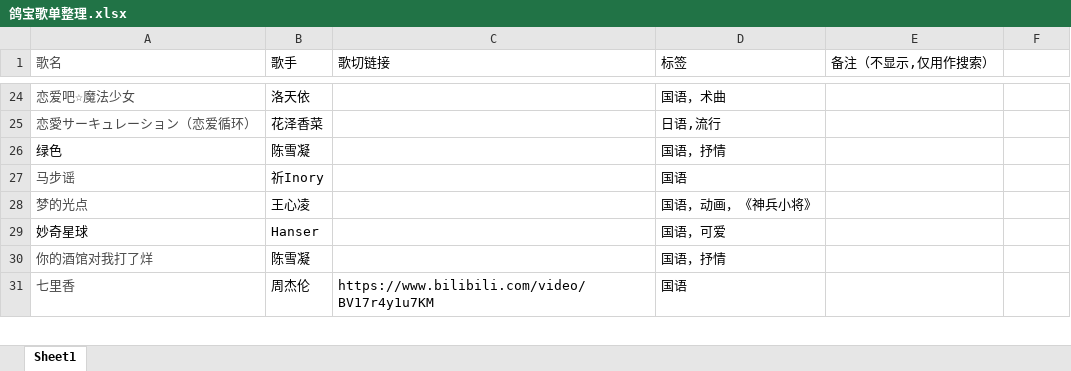
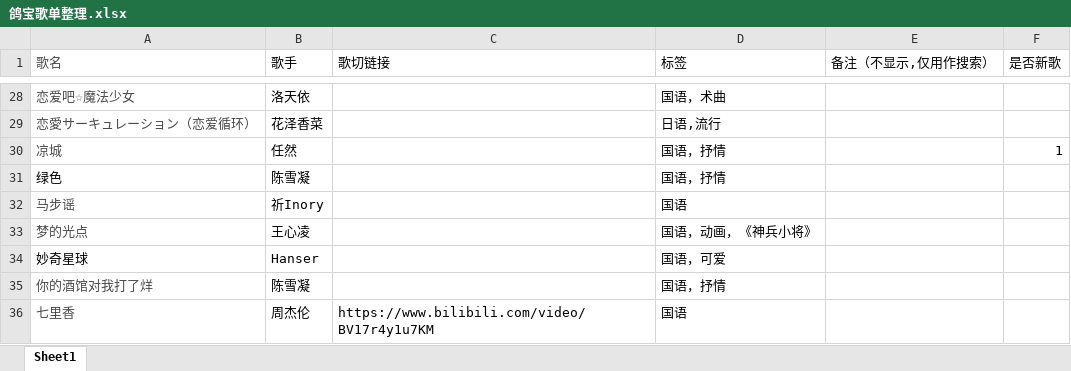
Before and after one commit to boxie123/aige_song_list_xlsx, an Excel workbook: 鸽宝歌单整理.xlsx, sheet Sheet1, drawn as a sheet; only a part is shown, gaps mark what is left out; values as stored, in another font and other column widths than the file's, no borders; the diff covers the shown part only; the diff names each change by its address in the sheet, - before the commit and + after, or states it on an @@ line.

```diff
--- a/鸽宝歌单整理.xlsx (sheet Sheet1)
+++ b/鸽宝歌单整理.xlsx (sheet Sheet1)
-F1: (empty)
+F1: 是否新歌
+row 30: 凉城 | 任然 |  | 国语，抒情 |  | 1
```
Also changed, not shown: 6 added rows and 7 removed rows elsewhere in this sheet.
